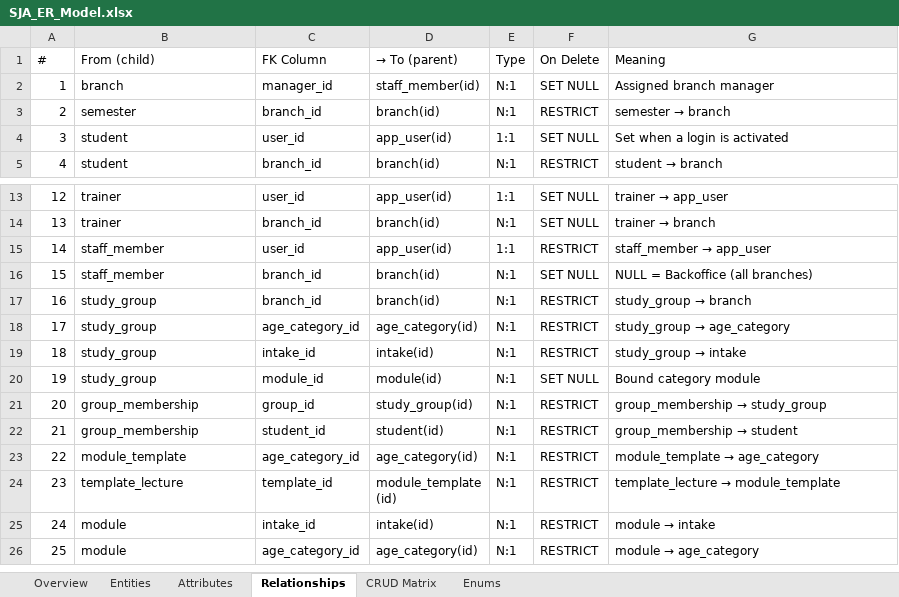
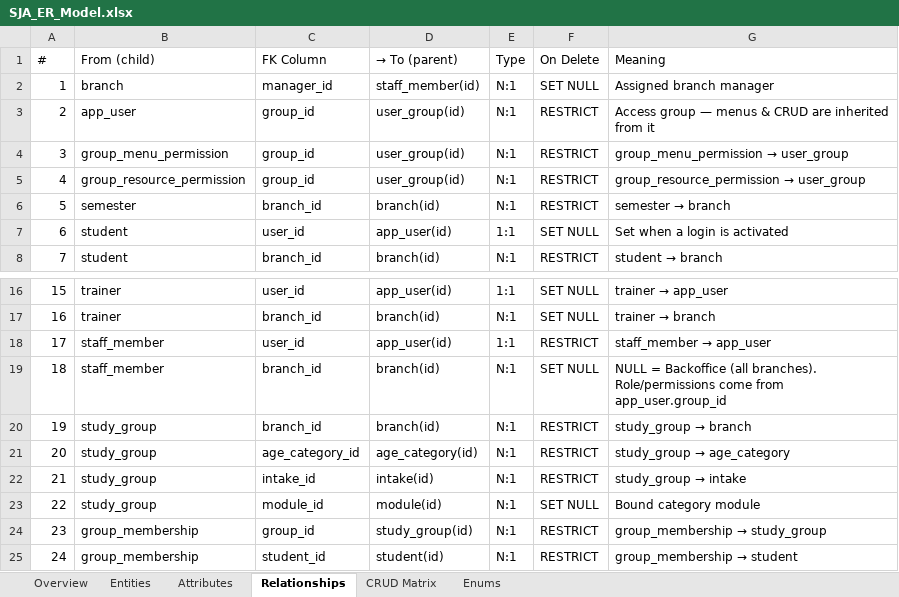
Before and after one commit to rati-bar/SJA, an Excel workbook: SJA_ER_Model.xlsx, sheet Relationships, drawn as a sheet; only a part is shown, gaps mark what is left out; the shorter side is filled out with more unchanged rows; values as stored, in another font and other column widths than the file's, no cell formats; addresses are those after the commit; the diff names each change by its address in the sheet, - before the commit and + after, or states it on an @@ line.

```diff
--- a/SJA_ER_Model.xlsx (sheet Relationships)
+++ b/SJA_ER_Model.xlsx (sheet Relationships)
+row 3: 2 | app_user | group_id | user_group(id) | N:1 | RESTRICT | Access group — menus & CRUD are inherited from it
+row 4: 3 | group_menu_permission | group_id | user_group(id) | N:1 | RESTRICT | group_menu_permission → user_group
+row 5: 4 | group_resource_permission | group_id | user_group(id) | N:1 | RESTRICT | group_resource_permission → user_group
@@ column A (#) renumbered between rows 6 and 59 @@
-G19 (Meaning): …Backoffice (all branches)
+G19 (Meaning): …Backoffice (all branches). Role/permissions come from app_user.group_id
```
Also changed, not shown: sheet Attributes, sheet CRUD Matrix, sheet Entities, sheet Enums, sheet Overview, cell formats, 3 other files.
